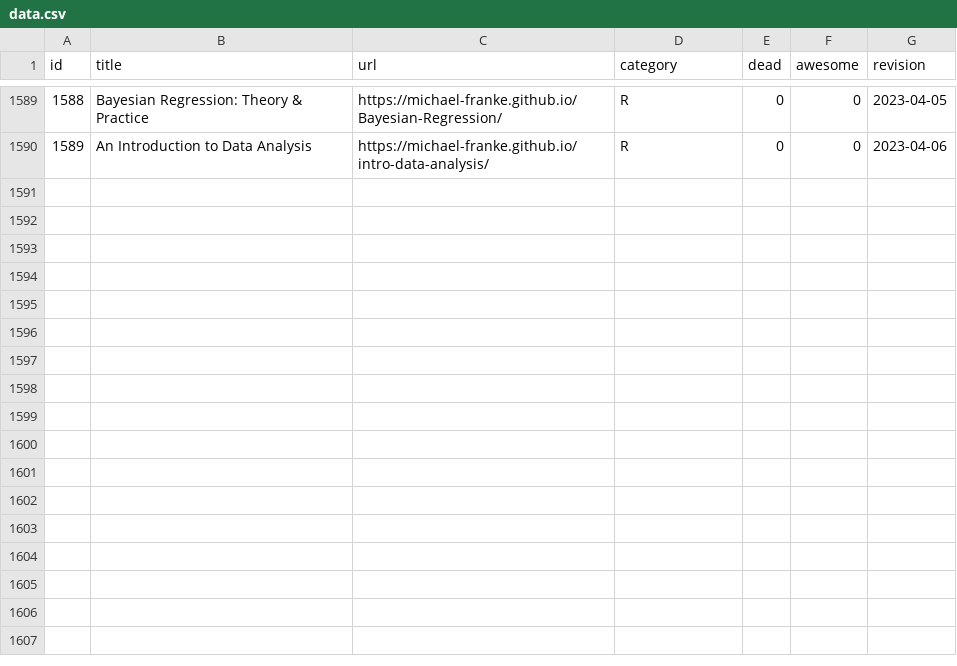
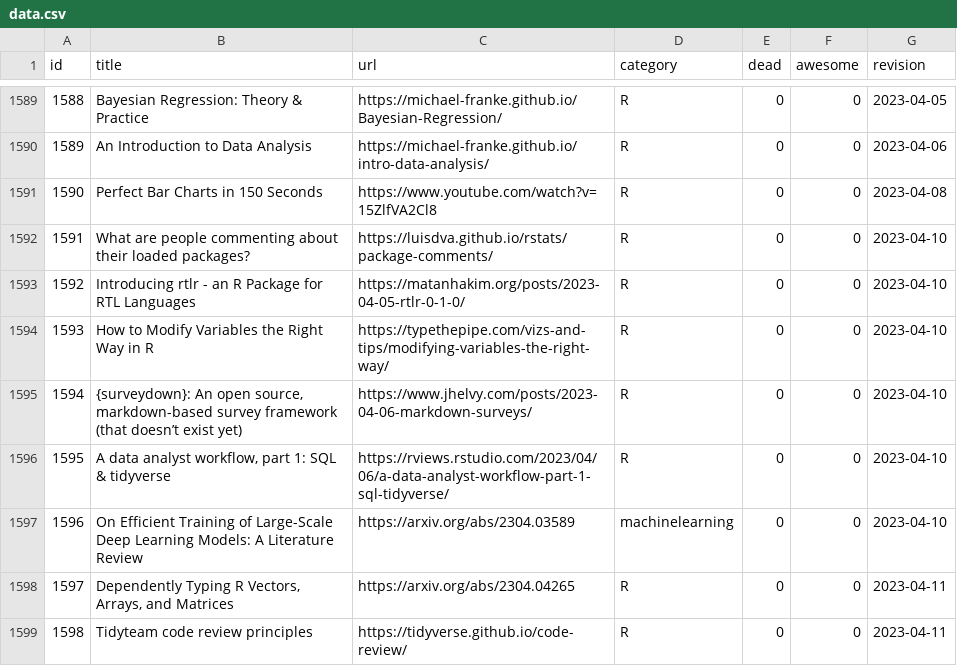
Before and after one commit to erikgahner/awesome-statistics, a CSV file: data.csv, drawn as a sheet; only a part is shown, gaps mark what is left out; the diff names each change by its address in the sheet, - before the commit and + after, or states it on an @@ line.

```diff
--- a/data.csv
+++ b/data.csv
+row 1591: 1590 | Perfect Bar Charts in 150 Seconds | https://www.youtube.com/watch?v=15ZlfVA2Cl8 | R | 0 | 0 | 2023-04-08
+row 1592: 1591 | What are people commenting about their loaded packages? | https://luisdva.github.io/rstats/package-comments/ | R | 0 | 0 | 2023-04-10
+row 1593: 1592 | Introducing rtlr - an R Package for RTL Languages | https://matanhakim.org/posts/2023-04-05-rtlr-0-1-0/ | R | 0 | 0 | 2023-04-10
+row 1594: 1593 | How to Modify Variables the Right Way in R | https://typethepipe.com/vizs-and-tips/modifying-variables-the-right-way/ | R | 0 | 0 | 2023-04-10
+row 1595: 1594 | {surveydown}: An open source, markdown-based survey framework (that doesn’t exist yet) | https://www.jhelvy.com/posts/2023-04-06-markdown-surveys/ | R | 0 | 0 | 2023-04-10
+row 1596: 1595 | A data analyst workflow, part 1: SQL & tidyverse | https://rviews.rstudio.com/2023/04/06/a-data-analyst-workflow-part-1-sql-tidyverse/ | R | 0 | 0 | 2023-04-10
+row 1597: 1596 | On Efficient Training of Large-Scale Deep Learning Models: A Literature Review | https://arxiv.org/abs/2304.03589 | machinelearning | 0 | 0 | 2023-04-10
+row 1598: 1597 | Dependently Typing R Vectors, Arrays, and Matrices | https://arxiv.org/abs/2304.04265 | R | 0 | 0 | 2023-04-11
+row 1599: 1598 | Tidyteam code review principles | https://tidyverse.github.io/code-review/ | R | 0 | 0 | 2023-04-11
```
Also changed, not shown: 1 other file.
